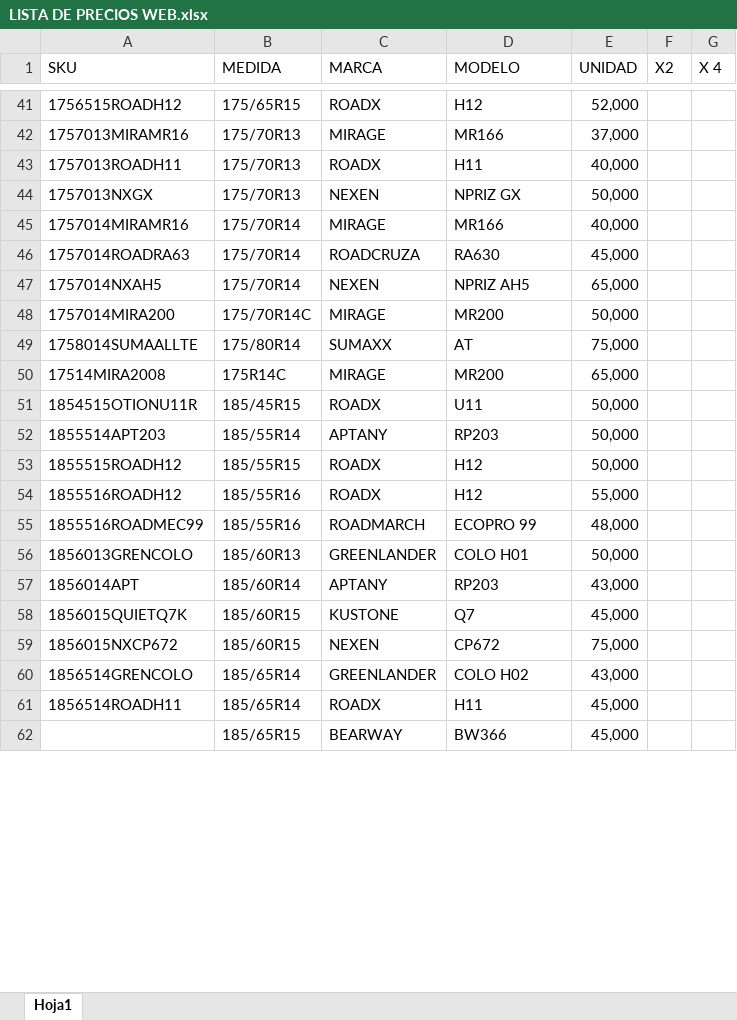
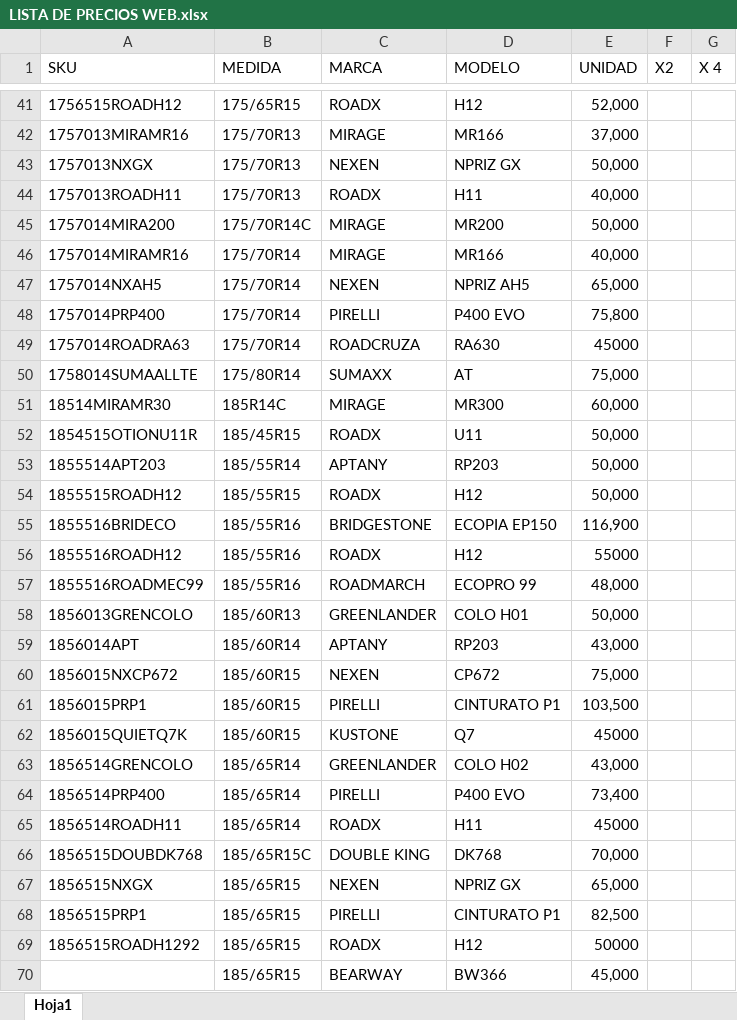
Before and after one commit to matijqs/SamcorTodoenUno, an Excel workbook: Webprecios/files/LISTA DE PRECIOS WEB.xlsx, sheet Hoja1, drawn as a sheet; only a part is shown, gaps mark what is left out; values as stored, in another font and other column widths than the file's, no borders; conditional formats and table styles not drawn; removed rows and columns are numbered as before the commit, all else as after; the diff covers the shown part only; the diff names each change by its address in the sheet, - before the commit and + after, or states it on an @@ line.

Commit message:
actualizacion de precios

```diff
--- a/Webprecios/files/LISTA DE PRECIOS WEB.xlsx (sheet Hoja1)
+++ b/Webprecios/files/LISTA DE PRECIOS WEB.xlsx (sheet Hoja1)
@@ row 44 moved to row 43: 1757013NXGX @@
@@ row 48 moved to row 45: 1757014MIRA200 @@
-row 46: 1757014ROADRA63 | 175/70R14 | ROADCRUZA | RA630 | 45,000
+row 48: 1757014PRP400 | 175/70R14 | PIRELLI | P400 EVO | 75,800
+row 49: 1757014ROADRA63 | 175/70R14 | ROADCRUZA | RA630 | 45000
@@ row 50 moved to row 30: 17514MIRA2008 @@
@@ row 68 moved to row 51: 18514MIRAMR30 @@
+row 55: 1855516BRIDECO | 185/55R16 | BRIDGESTONE | ECOPIA EP150 | 116,900
-E56 (UNIDAD): 55,000
+E56 (UNIDAD): 55000
-row 58: 1856015QUIETQ7K | 185/60R15 | KUSTONE | Q7 | 45,000
+row 61: 1856015PRP1 | 185/60R15 | PIRELLI | CINTURATO P1 | 103,500
+row 62: 1856015QUIETQ7K | 185/60R15 | KUSTONE | Q7 | 45000
+row 64: 1856514PRP400 | 185/65R14 | PIRELLI | P400 EVO | 73,400
-E65 (UNIDAD): 45,000
+E65 (UNIDAD): 45000
@@ row 65 moved to row 66: 1856515DOUBDK768 @@
@@ row 64 moved to row 67: 1856515NXGX @@
+row 68: 1856515PRP1 | 185/65R15 | PIRELLI | CINTURATO P1 | 82,500
+row 69: 1856515ROADH1292 | 185/65R15 | ROADX | H12 | 50000
```
Also changed, not shown: 27 added rows, 9 removed rows, 80 moved rows and 4 edited cells elsewhere in this sheet, buscadorPormedida/files/LISTA DE PRECIOS MARKET.xlsx.
